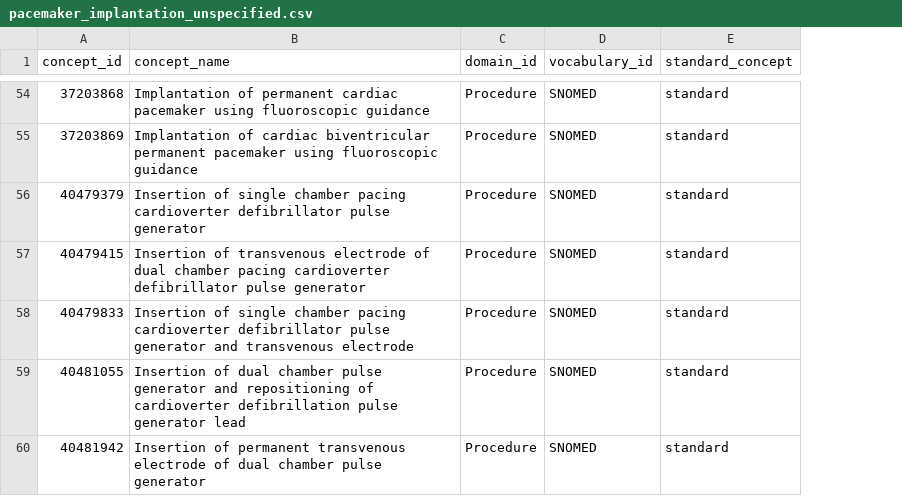
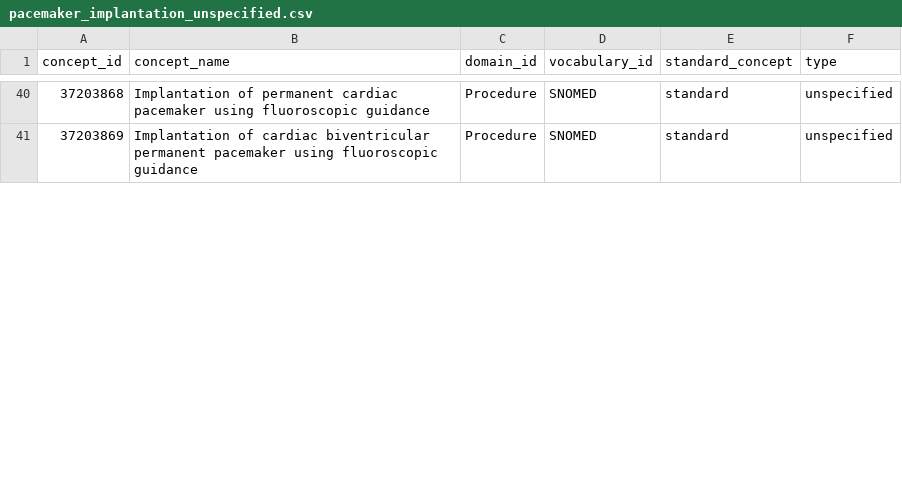
Before and after one commit to heron-uk/HERON-UK-02-006-HospitalDeviceCharacterisation, a CSV file: deviceCharacterisationStudy/cohorts/pacemaker/cohorts/codelists/pacemaker_implantation_unspecified.csv, drawn as a sheet; only a part is shown, gaps mark what is left out; removed rows and columns are numbered as before the commit, all else as after; the diff covers the shown part only; the diff names each change by its address in the sheet, - before the commit and + after, or states it on an @@ line.

```diff
--- a/deviceCharacterisationStudy/cohorts/pacemaker/cohorts/codelists/pacemaker_implantation_unspecified.csv
+++ b/deviceCharacterisationStudy/cohorts/pacemaker/cohorts/codelists/pacemaker_implantation_unspecified.csv
+column F (type), rows 40-41: unspecified | unspecified
-row 56: 40479379 | Insertion of single chamber pacing cardioverter defibrillator pulse generator | Procedure | SNOMED | standard
-row 57: 40479415 | Insertion of transvenous electrode of dual chamber pacing cardioverter defibrillator pulse generator | Procedure | SNOMED | standard
-row 58: 40479833 | Insertion of single chamber pacing cardioverter defibrillator pulse generator and transvenous electrode | Procedure | SNOMED | standard
-row 59: 40481055 | Insertion of dual chamber pulse generator and repositioning of cardioverter defibrillation pulse generator lead | Procedure | SNOMED | standard
-row 60: 40481942 | Insertion of permanent transvenous electrode of dual chamber pulse generator | Procedure | SNOMED | standard
```
Also changed, not shown: 23 removed rows and 7 edited cells elsewhere in this file, 7 other files.
